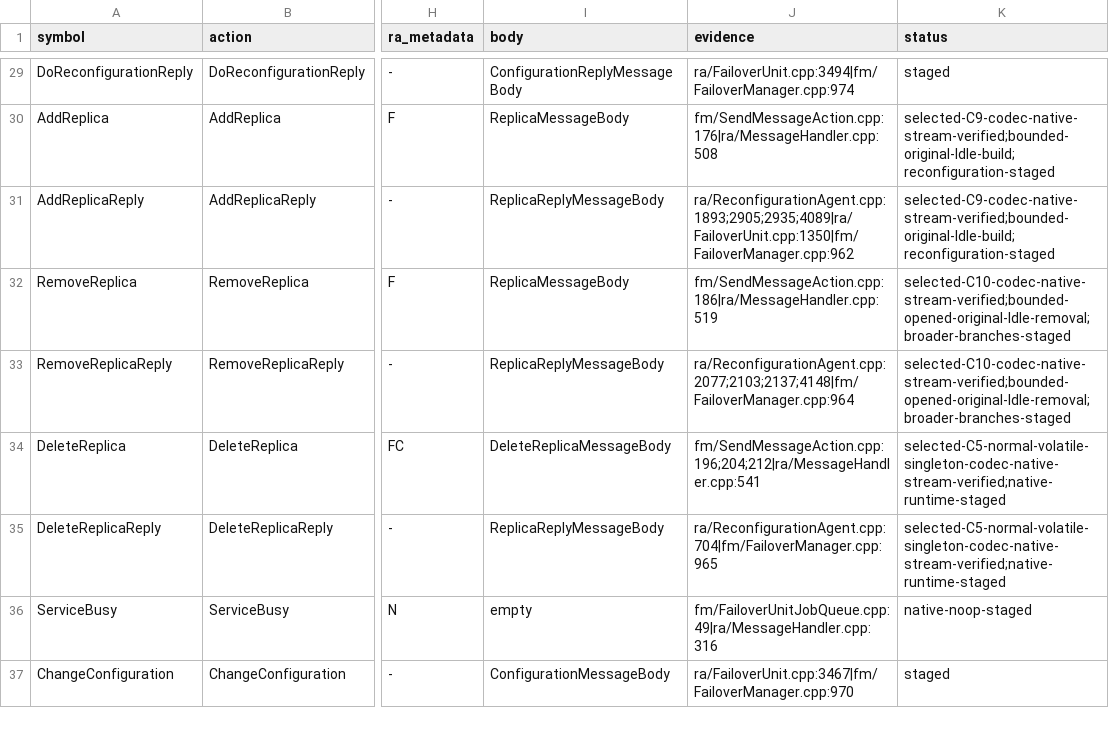
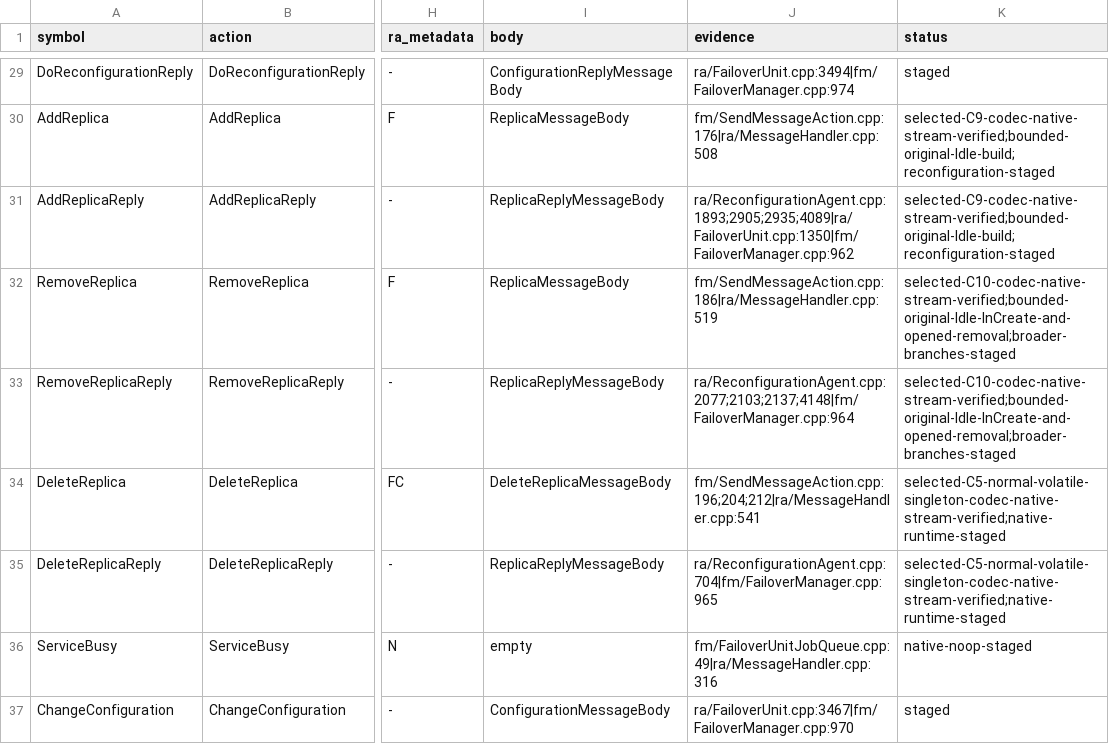
Before and after one commit to youyuanwu/fube, a CSV file: docs/cluster/NativeRaRegistry.csv, drawn as a sheet; only a part is shown, gaps mark what is left out; the diff names each change by its address in the sheet, - before the commit and + after, or states it on an @@ line.

```diff
--- a/docs/cluster/NativeRaRegistry.csv
+++ b/docs/cluster/NativeRaRegistry.csv
-K32:K33 (status): selected-C10-codec-native-stream-verified;bounded-opened-original-Idle-removal;broader-branches-staged
+K32:K33 (status): selected-C10-codec-native-stream-verified;bounded-original-Idle-InCreate-and-opened-removal;broader-branches-staged
```
Also changed, not shown: 15 other files.
